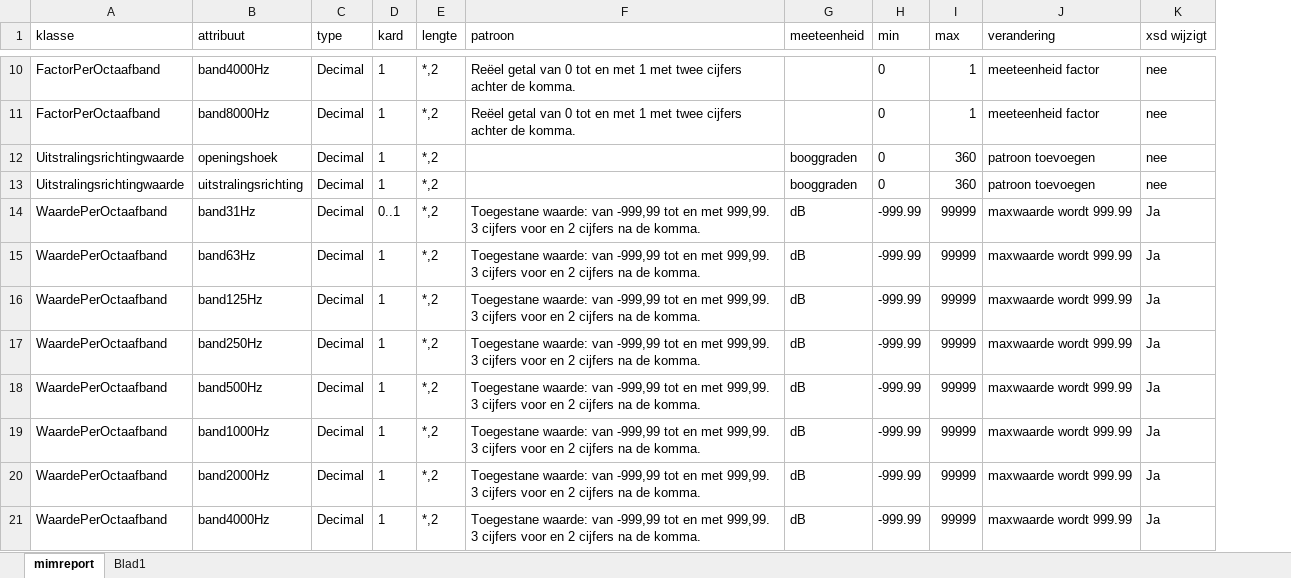
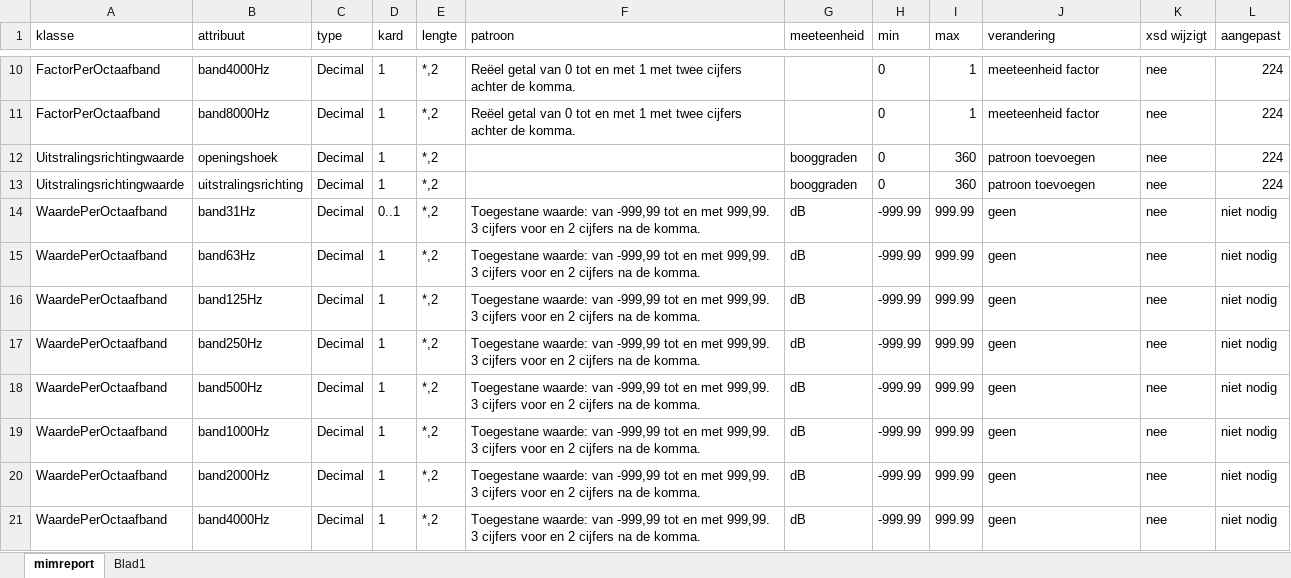
Before and after one commit to Geonovum/IMG, an Excel workbook: controles/attribuutkenmerkwijzigingen.xlsx, sheet mimreport, drawn as a sheet; only a part is shown, gaps mark what is left out; values as stored, in another font and other column widths than the file's, no borders; table styles not drawn; the diff covers the shown part only; the diff names each change by its address in the sheet, - before the commit and + after, or states it on an @@ line.

```diff
--- a/controles/attribuutkenmerkwijzigingen.xlsx (sheet mimreport)
+++ b/controles/attribuutkenmerkwijzigingen.xlsx (sheet mimreport)
+column L (aangepast), rows 10-21: 224 | 224 | 224 | 224 | niet nodig | niet nodig | niet nodig | niet nodig | niet nodig | niet nodig | niet nodig | niet nodig
-I14:I21 (max): 99999
+I14:I21 (max): 999.99
-J14:J21 (verandering): maxwaarde wordt 999.99
+J14:J21 (verandering): geen
-K14:K21 (xsd wijzigt): Ja
+K14:K21 (xsd wijzigt): nee
```
Also changed, not shown: 86 edited cells elsewhere in this sheet.
